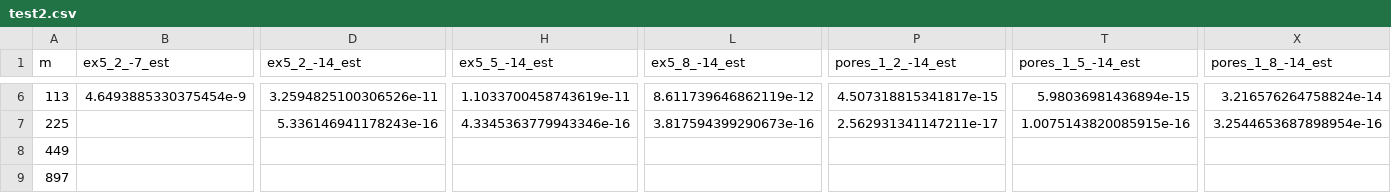
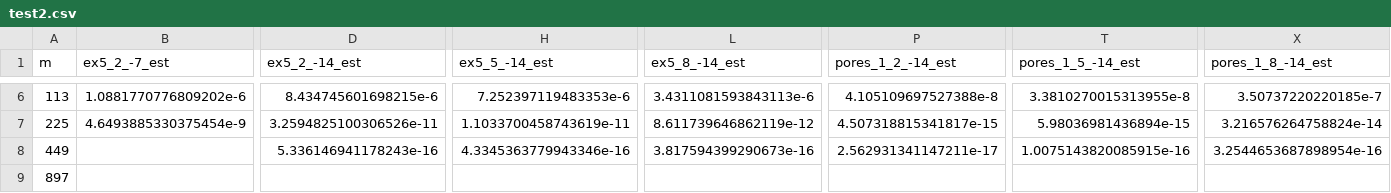
Before and after one commit to f-ttok/article-powmde, a CSV file: result/test2.csv, drawn as a sheet; only a part is shown, gaps mark what is left out; the diff covers the shown part only; the diff names each change by its address in the sheet, - before the commit and + after, or states it on an @@ line.

```diff
--- a/result/test2.csv
+++ b/result/test2.csv
-B6 (ex5_2_-7_est): 4.6493885330375454e-9
+B6 (ex5_2_-7_est): 1.0881770776809202e-6
-D6 (ex5_2_-14_est): 3.2594825100306526e-11
+D6 (ex5_2_-14_est): 8.434745601698215e-6
-H6 (ex5_5_-14_est): 1.1033700458743619e-11
+H6 (ex5_5_-14_est): 7.252397119483353e-6
-L6 (ex5_8_-14_est): 8.611739646862119e-12
+L6 (ex5_8_-14_est): 3.4311081593843113e-6
-P6 (pores_1_2_-14_est): 4.507318815341817e-15
+P6 (pores_1_2_-14_est): 4.105109697527388e-8
-T6 (pores_1_5_-14_est): 5.98036981436894e-15
+T6 (pores_1_5_-14_est): 3.3810270015313955e-8
-X6 (pores_1_8_-14_est): 3.216576264758824e-14
+X6 (pores_1_8_-14_est): 3.50737220220185e-7
-B7 (ex5_2_-7_est): (empty)
+B7 (ex5_2_-7_est): 4.6493885330375454e-9
-D7 (ex5_2_-14_est): 5.336146941178243e-16
+D7 (ex5_2_-14_est): 3.2594825100306526e-11
-H7 (ex5_5_-14_est): 4.3345363779943346e-16
+H7 (ex5_5_-14_est): 1.1033700458743619e-11
-L7 (ex5_8_-14_est): 3.817594399290673e-16
+L7 (ex5_8_-14_est): 8.611739646862119e-12
-P7 (pores_1_2_-14_est): 2.562931341147211e-17
+P7 (pores_1_2_-14_est): 4.507318815341817e-15
-T7 (pores_1_5_-14_est): 1.0075143820085915e-16
+T7 (pores_1_5_-14_est): 5.98036981436894e-15
-X7 (pores_1_8_-14_est): 3.2544653687898954e-16
+X7 (pores_1_8_-14_est): 3.216576264758824e-14
-D8 (ex5_2_-14_est): (empty)
+D8 (ex5_2_-14_est): 5.336146941178243e-16
-H8 (ex5_5_-14_est): (empty)
+H8 (ex5_5_-14_est): 4.3345363779943346e-16
-L8 (ex5_8_-14_est): (empty)
+L8 (ex5_8_-14_est): 3.817594399290673e-16
-P8 (pores_1_2_-14_est): (empty)
+P8 (pores_1_2_-14_est): 2.562931341147211e-17
-T8 (pores_1_5_-14_est): (empty)
+T8 (pores_1_5_-14_est): 1.0075143820085915e-16
-X8 (pores_1_8_-14_est): (empty)
+X8 (pores_1_8_-14_est): 3.2544653687898954e-16
```
Also changed, not shown: 55 edited cells elsewhere in this file, result/test1.csv, result/test1_interval.csv, 7 other files.
